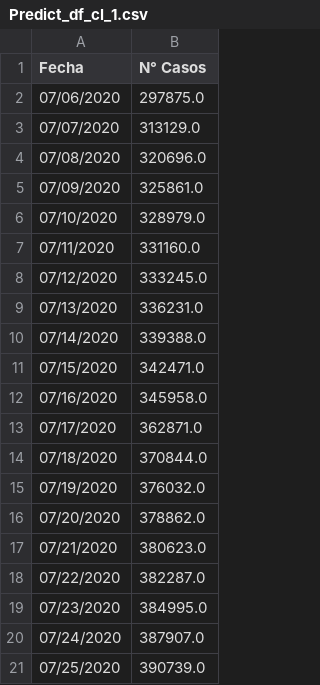
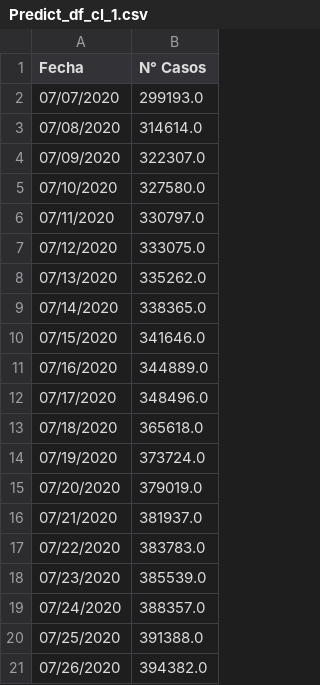
Before and after one commit to rodrigorm93/Datos-Chile, a CSV file: Predicciones/Predict_df_cl_1.csv, drawn as a sheet.

Commit message:
act

```diff
--- a/Predicciones/Predict_df_cl_1.csv
+++ b/Predicciones/Predict_df_cl_1.csv
@@ -1,21 +1,21 @@
 Fecha,N° Casos
-07/06/2020,297875.0
-07/07/2020,313129.0
-07/08/2020,320696.0
-07/09/2020,325861.0
-07/10/2020,328979.0
-07/11/2020,331160.0
-07/12/2020,333245.0
-07/13/2020,336231.0
-07/14/2020,339388.0
-07/15/2020,342471.0
-07/16/2020,345958.0
-07/17/2020,362871.0
-07/18/2020,370844.0
-07/19/2020,376032.0
-07/20/2020,378862.0
-07/21/2020,380623.0
-07/22/2020,382287.0
-07/23/2020,384995.0
-07/24/2020,387907.0
-07/25/2020,390739.0
+07/07/2020,299193.0
+07/08/2020,314614.0
+07/09/2020,322307.0
+07/10/2020,327580.0
+07/11/2020,330797.0
+07/12/2020,333075.0
+07/13/2020,335262.0
+07/14/2020,338365.0
+07/15/2020,341646.0
+07/16/2020,344889.0
+07/17/2020,348496.0
+07/18/2020,365618.0
+07/19/2020,373724.0
+07/20/2020,379019.0
+07/21/2020,381937.0
+07/22/2020,383783.0
+07/23/2020,385539.0
+07/24/2020,388357.0
+07/25/2020,391388.0
+07/26/2020,394382.0
```
